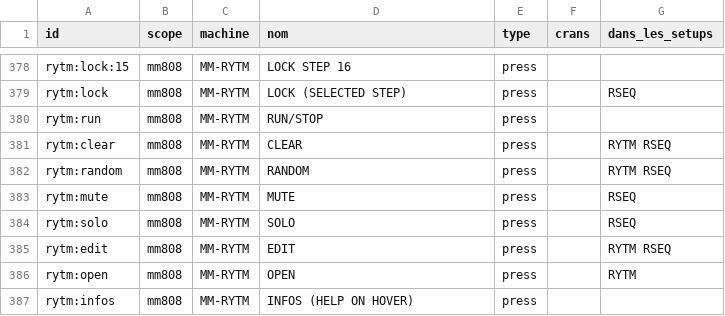
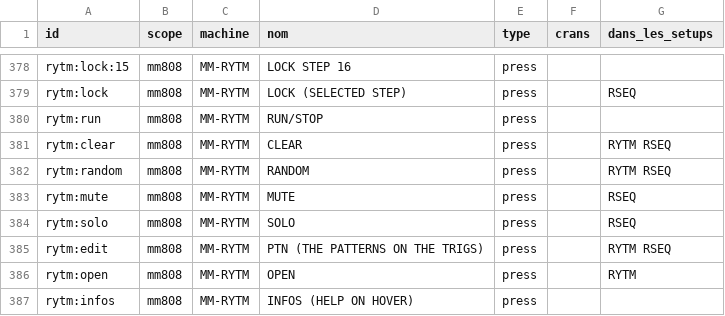
Before and after one commit to mauditemachine/MauditeMachine, a CSV file: docs/midi/MIDI-targets.csv, drawn as a sheet; only a part is shown, gaps mark what is left out; the diff covers the shown part only.

```diff
--- a/docs/midi/MIDI-targets.csv
+++ b/docs/midi/MIDI-targets.csv
@@ -384,3 +384,3 @@ rytm:mute,mm808,MM-RYTM,MUTE,press,,RSEQ
 rytm:solo,mm808,MM-RYTM,SOLO,press,,RSEQ
-rytm:edit,mm808,MM-RYTM,EDIT,press,,RYTM RSEQ
+rytm:edit,mm808,MM-RYTM,PTN (THE PATTERNS ON THE TRIGS),press,,RYTM RSEQ
 rytm:open,mm808,MM-RYTM,OPEN,press,,RYTM
```
Also changed, not shown: 18 edited cells elsewhere in this file, docs/midi/MIDI-roto-setups.csv, 1 other file.
